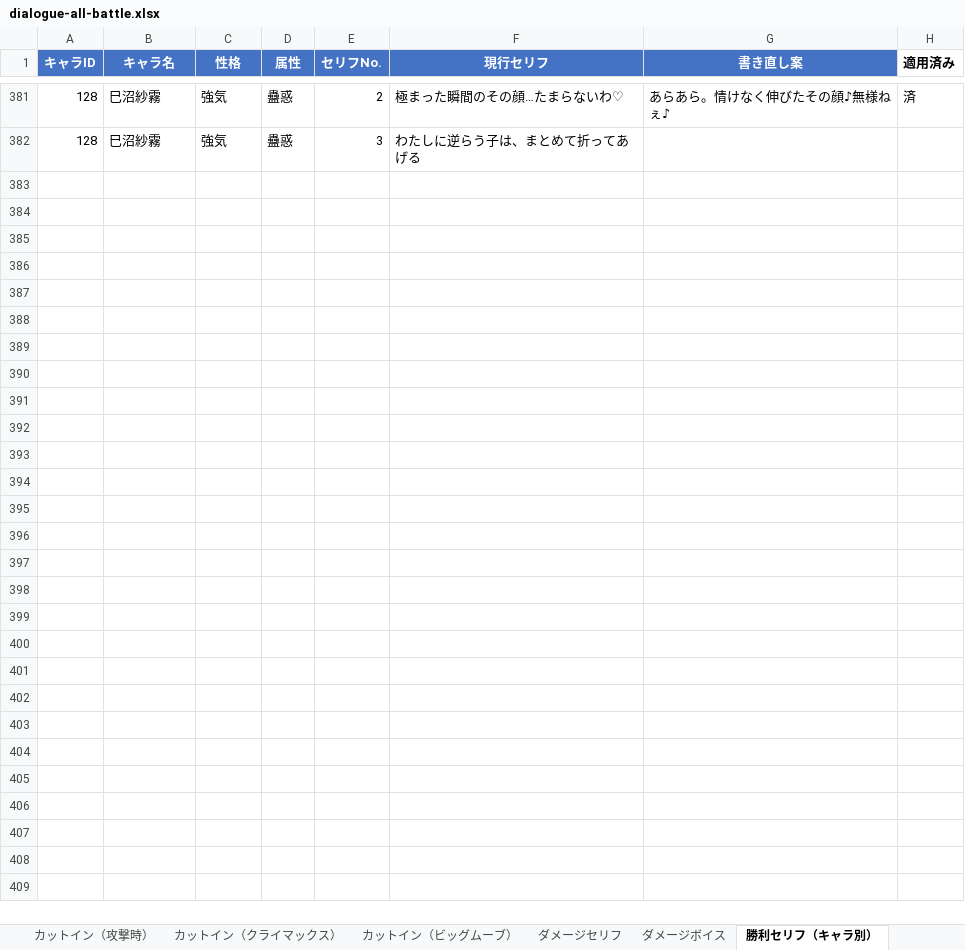
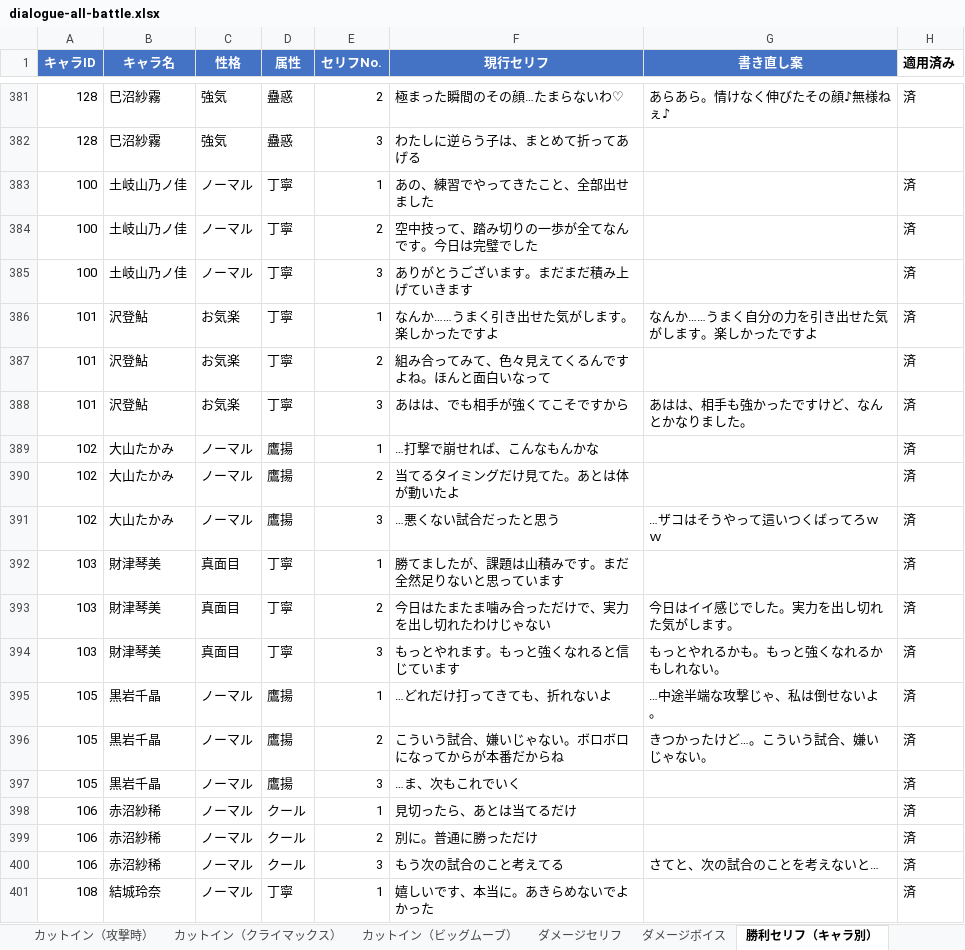
Before and after one commit to takoyaki-chan/wrestle-manager, an Excel workbook: docs/dialogue-all-battle.xlsx, sheet 勝利セリフ（キャラ別）, drawn as a sheet; only a part is shown, gaps mark what is left out; values as stored, in another font and other column widths than the file's, no borders; the diff covers the shown part only; the diff names each change by its address in the sheet, - before the commit and + after, or states it on an @@ line.

```diff
--- a/docs/dialogue-all-battle.xlsx (sheet 勝利セリフ（キャラ別）)
+++ b/docs/dialogue-all-battle.xlsx (sheet 勝利セリフ（キャラ別）)
+row 383: 100 | 土岐山乃ノ佳 | ノーマル | 丁寧 | 1 | あの、練習でやってきたこと、全部出せました |  | 済
+row 384: 100 | 土岐山乃ノ佳 | ノーマル | 丁寧 | 2 | 空中技って、踏み切りの一歩が全てなんです。今日は完璧でした |  | 済
+row 385: 100 | 土岐山乃ノ佳 | ノーマル | 丁寧 | 3 | ありがとうございます。まだまだ積み上げていきます |  | 済
+row 386: 101 | 沢登鮎 | お気楽 | 丁寧 | 1 | なんか……うまく引き出せた気がします。楽しかったですよ | なんか……うまく自分の力を引き出せた気がします。楽しかったですよ | 済
+row 387: 101 | 沢登鮎 | お気楽 | 丁寧 | 2 | 組み合ってみて、色々見えてくるんですよね。ほんと面白いなって |  | 済
+row 388: 101 | 沢登鮎 | お気楽 | 丁寧 | 3 | あはは、でも相手が強くてこそですから | あはは、相手も強かったですけど、なんとかなりました。 | 済
+row 389: 102 | 大山たかみ | ノーマル | 鷹揚 | 1 | …打撃で崩せれば、こんなもんかな |  | 済
+row 390: 102 | 大山たかみ | ノーマル | 鷹揚 | 2 | 当てるタイミングだけ見てた。あとは体が動いたよ |  | 済
+row 391: 102 | 大山たかみ | ノーマル | 鷹揚 | 3 | …悪くない試合だったと思う | …ザコはそうやって這いつくばってろｗｗ | 済
+row 392: 103 | 財津琴美 | 真面目 | 丁寧 | 1 | 勝てましたが、課題は山積みです。まだ全然足りないと思っています |  | 済
+row 393: 103 | 財津琴美 | 真面目 | 丁寧 | 2 | 今日はたまたま噛み合っただけで、実力を出し切れたわけじゃない | 今日はイイ感じでした。実力を出し切れた気がします。 | 済
+row 394: 103 | 財津琴美 | 真面目 | 丁寧 | 3 | もっとやれます。もっと強くなれると信じています | もっとやれるかも。もっと強くなれるかもしれない。 | 済
+row 395: 105 | 黒岩千晶 | ノーマル | 鷹揚 | 1 | …どれだけ打ってきても、折れないよ | …中途半端な攻撃じゃ、私は倒せないよ。 | 済
+row 396: 105 | 黒岩千晶 | ノーマル | 鷹揚 | 2 | こういう試合、嫌いじゃない。ボロボロになってからが本番だからね | きつかったけど…。こういう試合、嫌いじゃない。 | 済
+row 397: 105 | 黒岩千晶 | ノーマル | 鷹揚 | 3 | …ま、次もこれでいく |  | 済
+row 398: 106 | 赤沼紗稀 | ノーマル | クール | 1 | 見切ったら、あとは当てるだけ |  | 済
+row 399: 106 | 赤沼紗稀 | ノーマル | クール | 2 | 別に。普通に勝っただけ |  | 済
+row 400: 106 | 赤沼紗稀 | ノーマル | クール | 3 | もう次の試合のこと考えてる | さてと、次の試合のことを考えないと… | 済
+row 401: 108 | 結城玲奈 | ノーマル | 丁寧 | 1 | 嬉しいです、本当に。あきらめないでよかった |  | 済
```
Also changed, not shown: 35 added rows and 53 edited cells elsewhere in this sheet, 5 other files.
